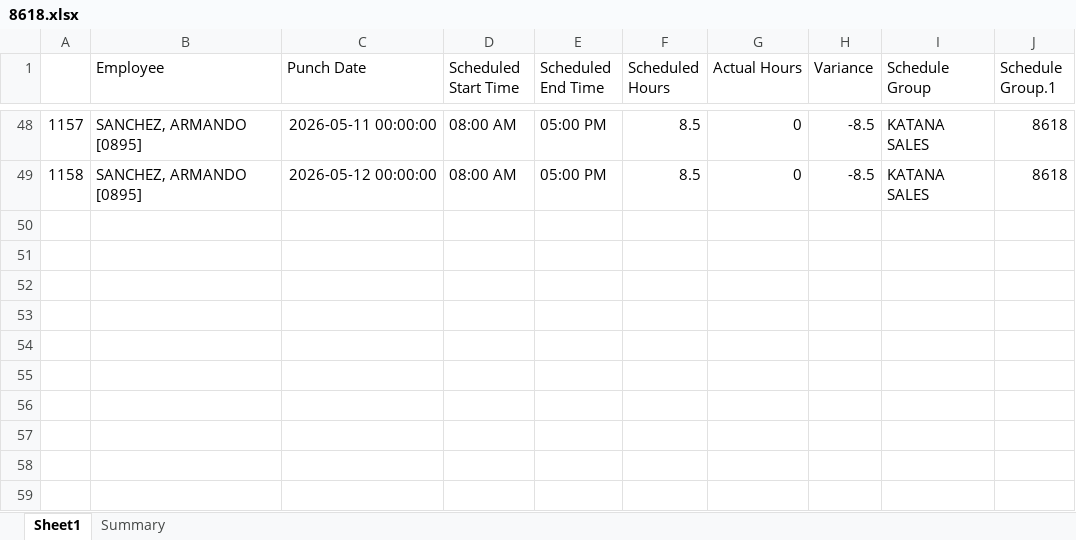
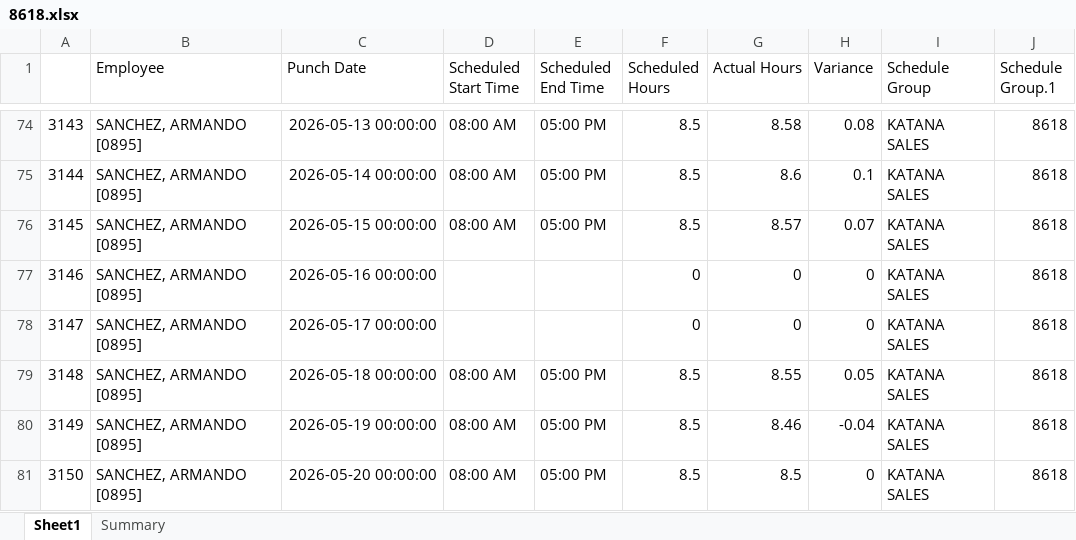
Before and after one commit to avt-Delro/Scrape_Paycom, an Excel workbook: sheet/8618.xlsx, sheet Sheet1, drawn as a sheet; only a part is shown, gaps mark what is left out; values as stored, in another font and other column widths than the file's, no borders; addresses are those after the commit; the diff covers the shown part only; the diff names each change by its address in the sheet, - before the commit and + after, or states it on an @@ line.

```diff
--- a/sheet/8618.xlsx (sheet Sheet1)
+++ b/sheet/8618.xlsx (sheet Sheet1)
-A74: 1157
+A74: 3143
-C74 (Punch Date): 2026-05-11 00:00:00
+C74 (Punch Date): 2026-05-13 00:00:00
-G74 (Actual Hours): 0
+G74 (Actual Hours): 8.58
-H74 (Variance): -8.5
+H74 (Variance): 0.08
-A75: 1158
+A75: 3144
-C75 (Punch Date): 2026-05-12 00:00:00
+C75 (Punch Date): 2026-05-14 00:00:00
-G75 (Actual Hours): 0
+G75 (Actual Hours): 8.6
-H75 (Variance): -8.5
+H75 (Variance): 0.1
+row 76: 3145 | SANCHEZ, ARMANDO [0895] | 2026-05-15 00:00:00 | 08:00 AM | 05:00 PM | 8.5 | 8.57 | 0.07 | KATANA SALES | 8618
+row 77: 3146 | SANCHEZ, ARMANDO [0895] | 2026-05-16 00:00:00 |  |  | 0 | 0 | 0 | KATANA SALES | 8618
+row 78: 3147 | SANCHEZ, ARMANDO [0895] | 2026-05-17 00:00:00 |  |  | 0 | 0 | 0 | KATANA SALES | 8618
+row 79: 3148 | SANCHEZ, ARMANDO [0895] | 2026-05-18 00:00:00 | 08:00 AM | 05:00 PM | 8.5 | 8.55 | 0.05 | KATANA SALES | 8618
+row 80: 3149 | SANCHEZ, ARMANDO [0895] | 2026-05-19 00:00:00 | 08:00 AM | 05:00 PM | 8.5 | 8.46 | -0.04 | KATANA SALES | 8618
+row 81: 3150 | SANCHEZ, ARMANDO [0895] | 2026-05-20 00:00:00 | 08:00 AM | 05:00 PM | 8.5 | 8.5 | 0 | KATANA SALES | 8618
```
Also changed, not shown: 26 added rows and 67 edited cells elsewhere in this sheet, sheet Summary, sheet/8462.xlsx, sheet/8613.xlsx, 7 other files.
